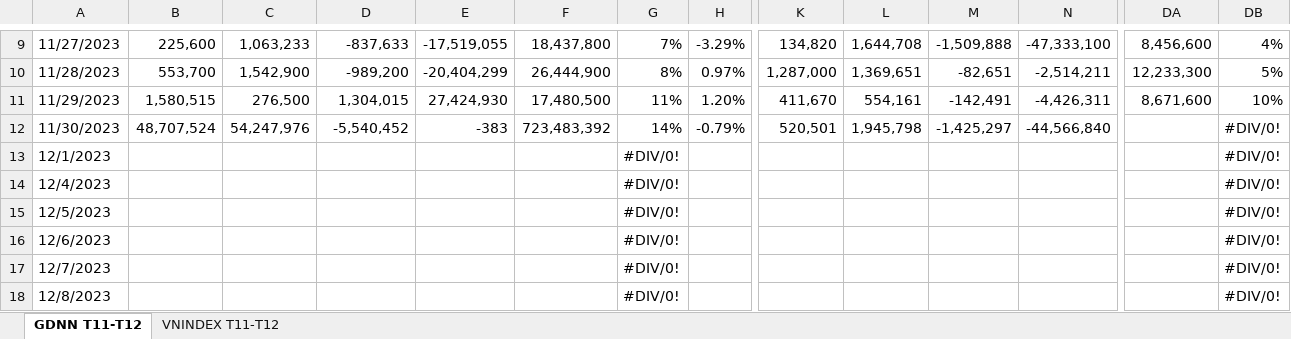
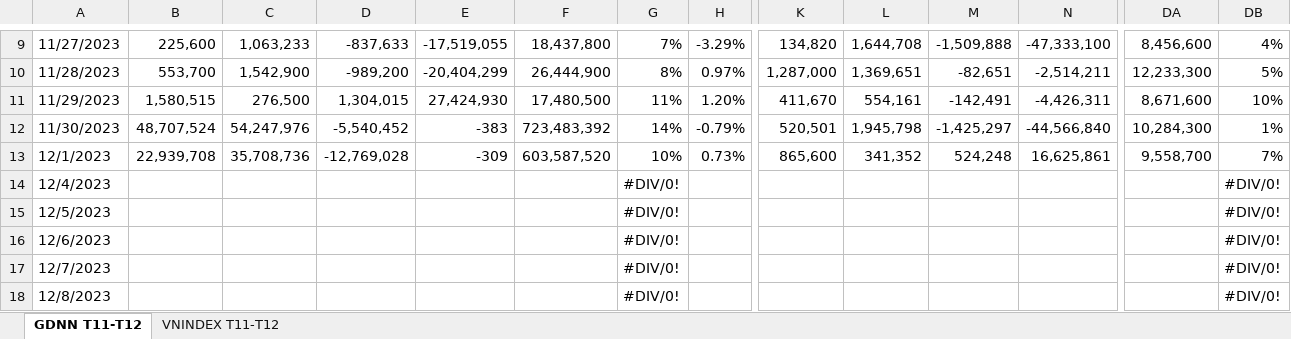
Before and after one commit to fury2003/stocks, an Excel workbook: 2023/DongTien.xlsx, sheet GDNN T11-T12, drawn as a sheet; only a part is shown, gaps mark what is left out; values as stored, in another font and other column widths than the file's, no cell formats; conditional formats not drawn; the diff covers the shown part only; the diff names each change by its address in the sheet, - before the commit and + after, or states it on an @@ line.

Commit message:
cap naht 1/12/2023

```diff
--- a/2023/DongTien.xlsx (sheet GDNN T11-T12)
+++ b/2023/DongTien.xlsx (sheet GDNN T11-T12)
-DA12: (empty)
+DA12: 10,284,300
-DB12: #DIV/0!
+DB12: 1%
-B13: (empty)
+B13: 22,939,708
-C13: (empty)
+C13: 35,708,736
-D13: (empty)
+D13: -12,769,028
-E13: (empty)
+E13: -309
-F13: (empty)
+F13: 603,587,520
-G13: #DIV/0!
+G13: 10%
-H13: (empty)
+H13: 0.73%
-K13: (empty)
+K13: 865,600
-L13: (empty)
+L13: 341,352
-M13: (empty)
+M13: 524,248
-N13: (empty)
+N13: 16,625,861
-DA13: (empty)
+DA13: 9,558,700
-DB13: #DIV/0!
+DB13: 7%
```
Also changed, not shown: 277 edited cells elsewhere in this sheet, sheet VNINDEX T11-T12, cell formats.
